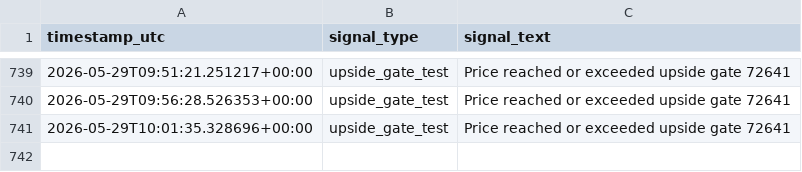
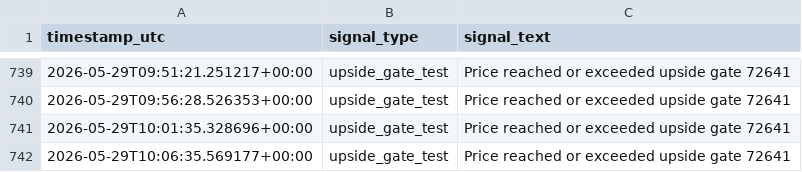
Before and after one commit to saunpri/watcher-public, a CSV file: signal_log.csv, drawn as a sheet; only a part is shown, gaps mark what is left out.

```diff
--- a/signal_log.csv
+++ b/signal_log.csv
@@ -741 +741,2 @@ timestamp_utc,signal_type,signal_text
 2026-05-29T10:01:35.328696+00:00,upside_gate_test,Price reached or exceeded upside gate 72641
+2026-05-29T10:06:35.569177+00:00,upside_gate_test,Price reached or exceeded upside gate 72641
```
Also changed, not shown: 3 other files.
